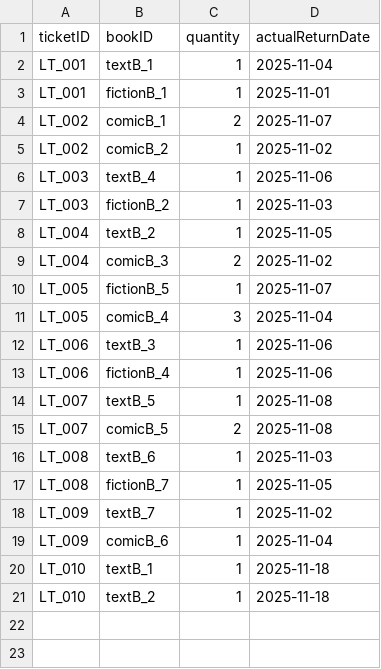
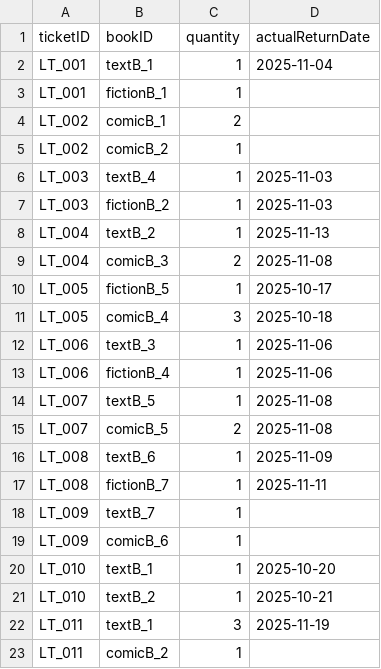
Before and after one commit to MinhhTrii2416/Project_OOP, a CSV file: data/LoanDetail.csv, drawn as a sheet.

```diff
--- a/data/LoanDetail.csv
+++ b/data/LoanDetail.csv
@@ -2,11 +2,11 @@ ticketID,bookID,quantity,actualReturnDate
 LT_001,textB_1,1,2025-11-04
-LT_001,fictionB_1,1,2025-11-01
-LT_002,comicB_1,2,2025-11-07
-LT_002,comicB_2,1,2025-11-02
-LT_003,textB_4,1,2025-11-06
+LT_001,fictionB_1,1,
+LT_002,comicB_1,2,
+LT_002,comicB_2,1,
+LT_003,textB_4,1,2025-11-03
 LT_003,fictionB_2,1,2025-11-03
-LT_004,textB_2,1,2025-11-05
-LT_004,comicB_3,2,2025-11-02
-LT_005,fictionB_5,1,2025-11-07
-LT_005,comicB_4,3,2025-11-04
+LT_004,textB_2,1,2025-11-13
+LT_004,comicB_3,2,2025-11-08
+LT_005,fictionB_5,1,2025-10-17
+LT_005,comicB_4,3,2025-10-18
 LT_006,textB_3,1,2025-11-06
@@ -15,7 +15,9 @@ LT_007,textB_5,1,2025-11-08
 LT_007,comicB_5,2,2025-11-08
-LT_008,textB_6,1,2025-11-03
-LT_008,fictionB_7,1,2025-11-05
-LT_009,textB_7,1,2025-11-02
-LT_009,comicB_6,1,2025-11-04
-LT_010,textB_1,1,2025-11-18
-LT_010,textB_2,1,2025-11-18
+LT_008,textB_6,1,2025-11-09
+LT_008,fictionB_7,1,2025-11-11
+LT_009,textB_7,1,
+LT_009,comicB_6,1,
+LT_010,textB_1,1,2025-10-20
+LT_010,textB_2,1,2025-10-21
+LT_011,textB_1,3,2025-11-19
+LT_011,comicB_2,1,
```
Also changed, not shown: data/ComicBook.csv, data/LoanTicket.csv, 2 other files.
